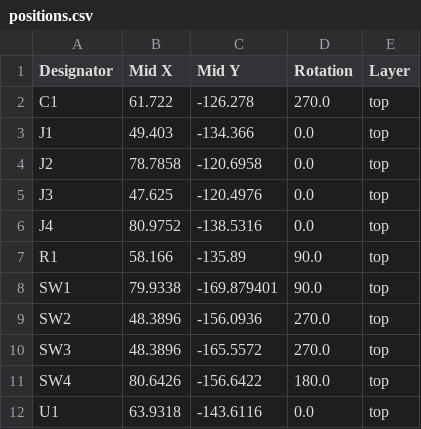
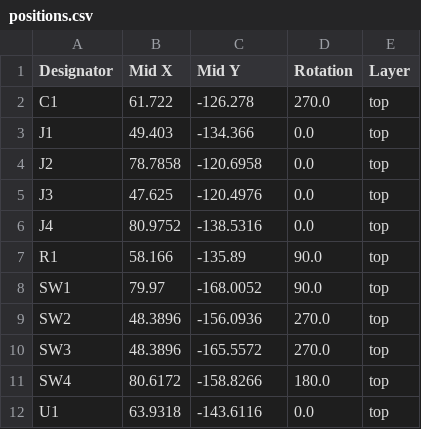
Before and after one commit to f-o-a-m/foam.lite, a CSV file: end-node/feather-bridge-pcb/Feather-F405-Bridge-Portable/production/positions.csv, drawn as a sheet.

```diff
--- a/end-node/feather-bridge-pcb/Feather-F405-Bridge-Portable/production/positions.csv
+++ b/end-node/feather-bridge-pcb/Feather-F405-Bridge-Portable/production/positions.csv
@@ -7,6 +7,6 @@ J4,80.9752,-138.5316,0.0,top
 R1,58.166,-135.89,90.0,top
-SW1,79.9338,-169.879401,90.0,top
+SW1,79.97,-168.0052,90.0,top
 SW2,48.3896,-156.0936,270.0,top
 SW3,48.3896,-165.5572,270.0,top
-SW4,80.6426,-156.6422,180.0,top
+SW4,80.6172,-158.8266,180.0,top
 U1,63.9318,-143.6116,0.0,top
```
Also changed, not shown: end-node/feather-bridge-pcb/Feather-F405-Bridge-Portable/Feather-F405-Bridge.csv, 31 other files.
